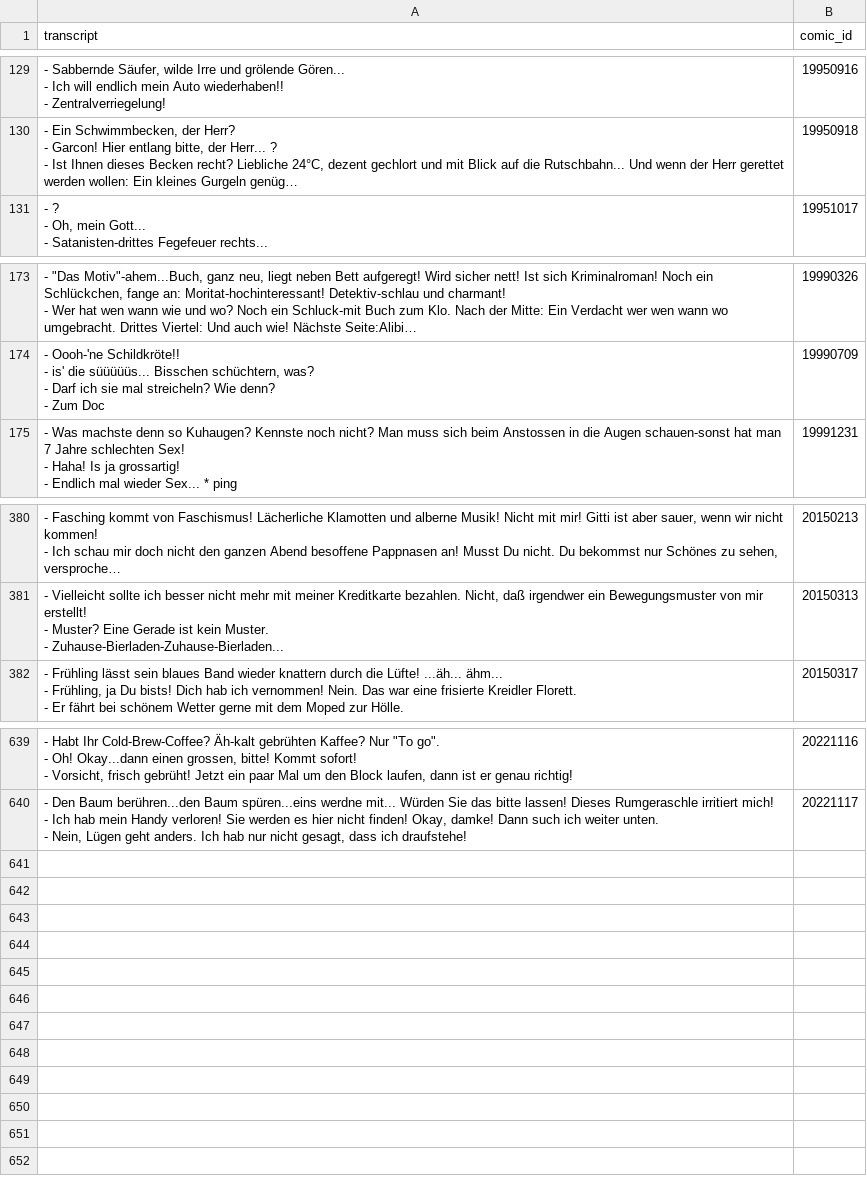
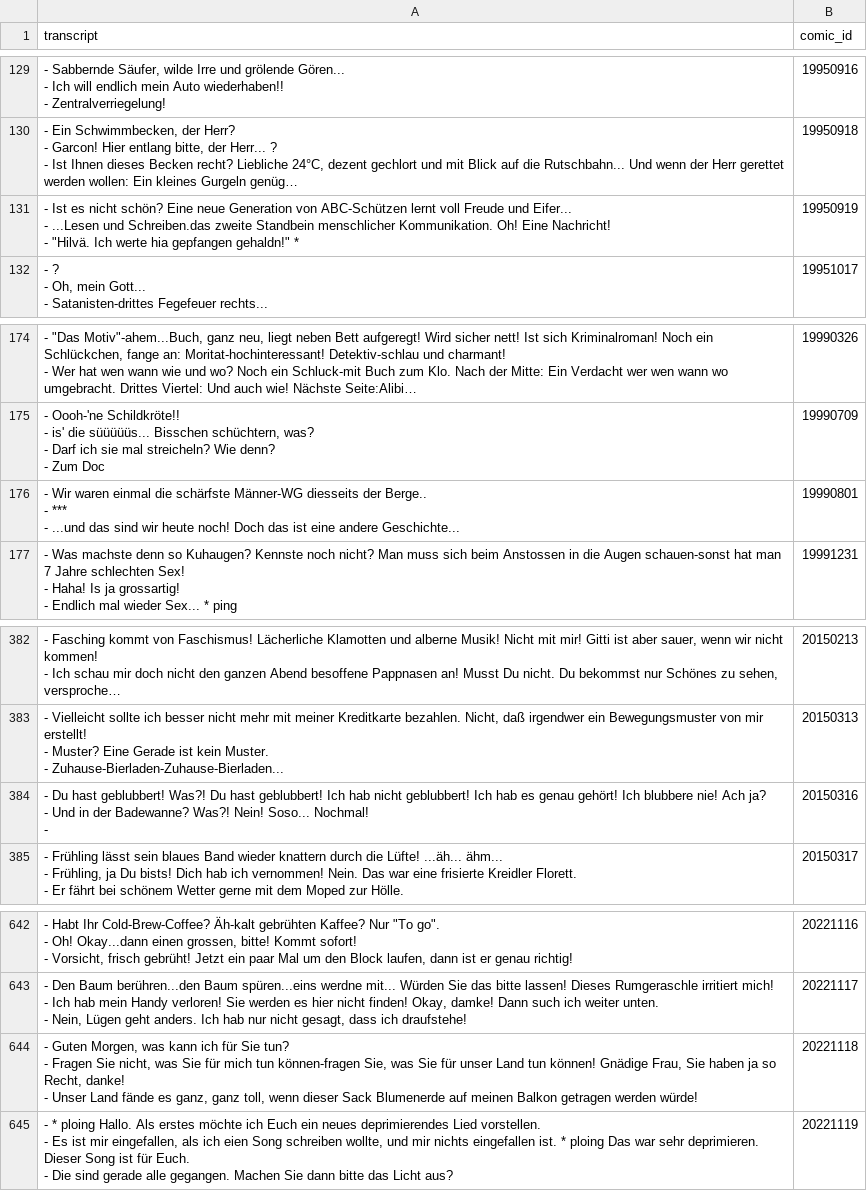
Before and after one commit to Dobby233Liu/garfield.csv, a CSV file: Tom.csv, drawn as a sheet; only a part is shown, gaps mark what is left out; long unchanged cells end in …; ↵ is a line break in a cell; the diff names each change by its address in the sheet, - before the commit and + after, or states it on an @@ line.

```diff
--- a/Tom.csv
+++ b/Tom.csv
+row 131: - Ist es nicht schön? Eine neue Generation von ABC-Schützen lernt voll Freude und Eifer... ↵ - ...Lesen und Schreiben.das zweite Standbein menschlicher Kommunikation. Oh! Eine Nachricht! ↵ - "Hilvä. Ich werte hia gepfangen gehaldn!" * | 19950919
+row 176: - Wir waren einmal die schärfste Männer-WG diesseits der Berge.. ↵ - *** ↵ - ...und das sind wir heute noch! Doch das ist eine andere Geschichte... | 19990801
+row 384: - Du hast geblubbert! Was?! Du hast geblubbert! Ich hab nicht geblubbert! Ich hab es genau gehört! Ich blubbere nie! Ach ja? ↵ - Und in der Badewanne? Was?! Nein! Soso... Nochmal! ↵ - | 20150316
+row 644: - Guten Morgen, was kann ich für Sie tun? ↵ - Fragen Sie nicht, was Sie für mich tun können-fragen Sie, was Sie für unser Land tun können! Gnädige Frau, Sie haben ja so Recht, danke! ↵ - Unser Land fände es ganz, ganz toll, wenn dieser Sack Blumenerde auf meinen Balkon getragen werden würde! | 20221118
+row 645: - * ploing Hallo. Als erstes möchte ich Euch ein neues deprimierendes Lied vorstellen. ↵ - Es ist mir eingefallen, als ich eien Song schreiben wollte, und mir nichts eingefallen ist. * ploing Das war sehr deprimieren. Dieser Song ist für Euch. ↵ - Die sind gerade alle gegangen. Machen Sie dann bitte das Licht aus? | 20221119
```
Also changed, not shown: 14 other files.
